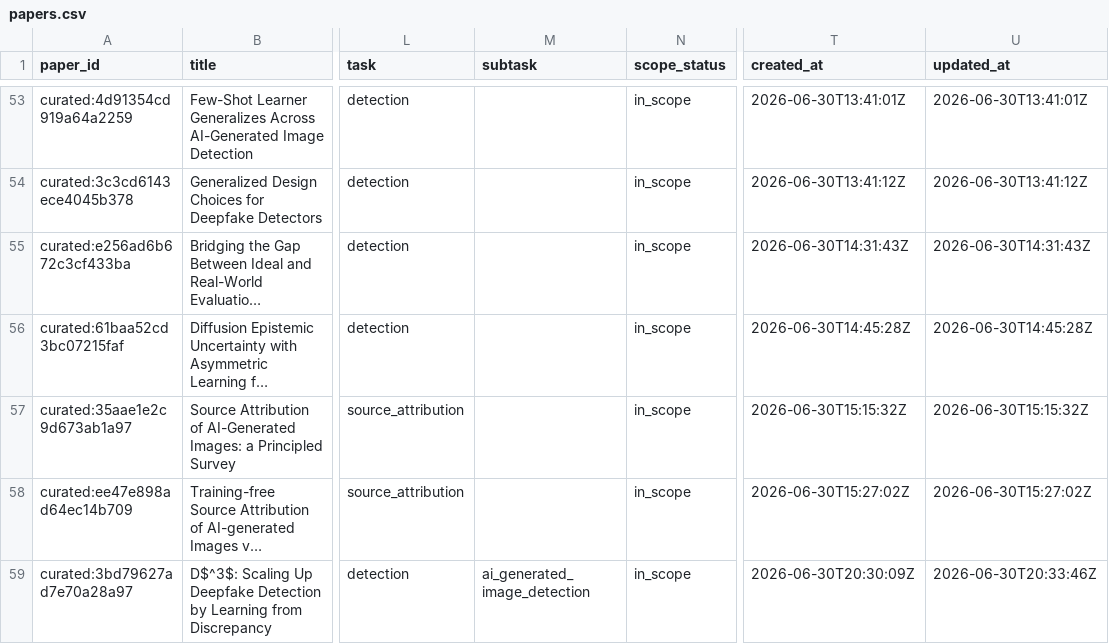
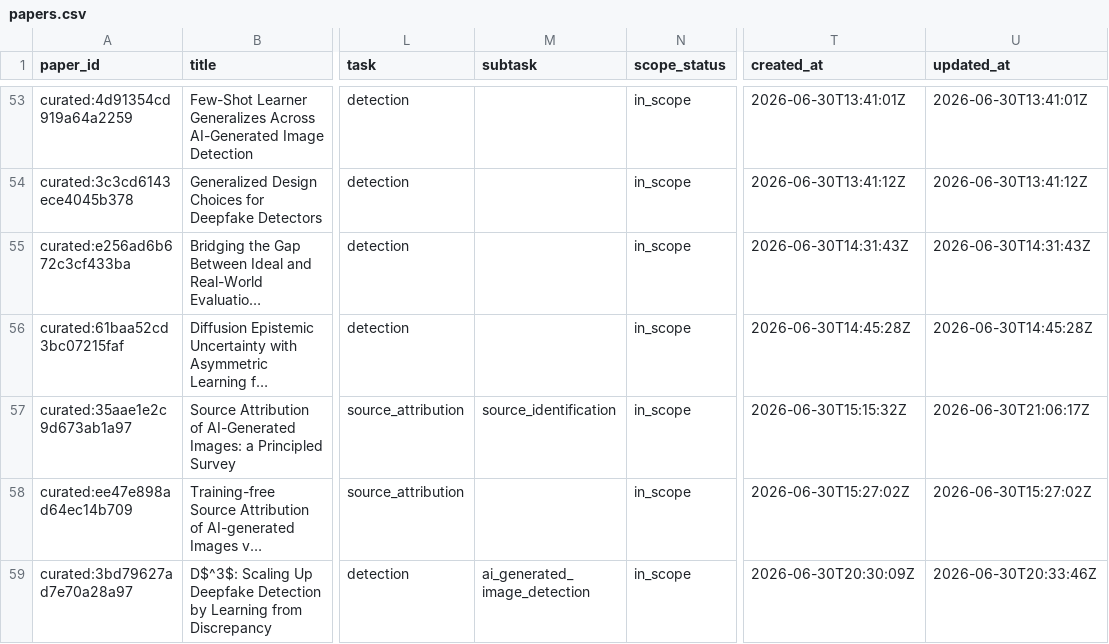
Before and after one commit to meiling-fdu/synthetic-image-research-map, a CSV file: data/curated/papers.csv, drawn as a sheet; only a part is shown, gaps mark what is left out; long unchanged cells end in …; the diff names each change by its address in the sheet, - before the commit and + after, or states it on an @@ line.

```diff
--- a/data/curated/papers.csv
+++ b/data/curated/papers.csv
-M57 (subtask): (empty)
+M57 (subtask): source_identification
-U57 (updated_at): 2026-06-30T15:15:32Z
+U57 (updated_at): 2026-06-30T21:06:17Z
```
Also changed, not shown: data/curated/institution_location_review.csv, data/curated/institution_locations.csv, 4 other files.
